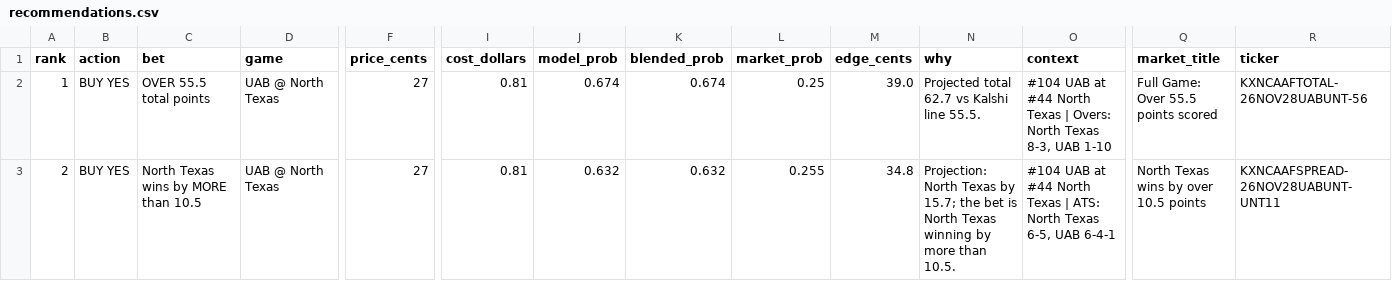
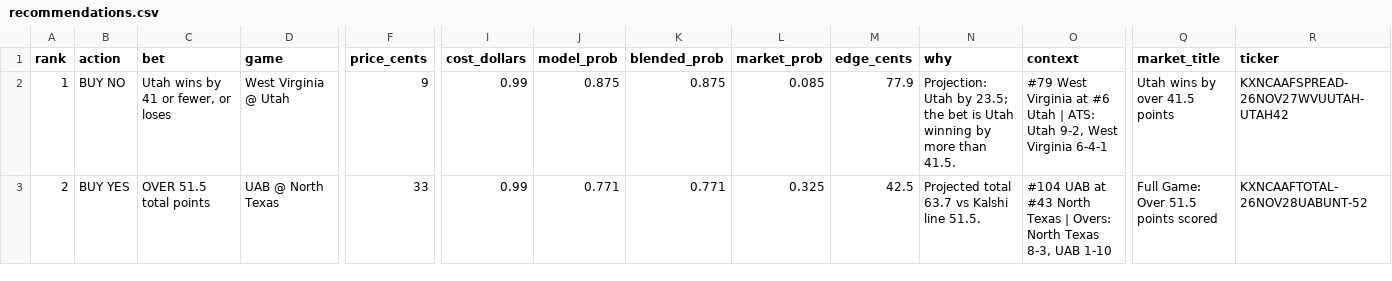
Before and after one commit to connersylvester2-stack/AIOCFB, a CSV file: output/recommendations.csv, drawn as a sheet; only a part is shown, gaps mark what is left out; the diff covers the shown part only; the diff names each change by its address in the sheet, - before the commit and + after, or states it on an @@ line.

```diff
--- a/output/recommendations.csv
+++ b/output/recommendations.csv
-B2 (action): BUY YES
+B2 (action): BUY NO
-C2 (bet): OVER 55.5 total points
+C2 (bet): Utah wins by 41 or fewer, or loses
-D2 (game): UAB @ North Texas
+D2 (game): West Virginia @ Utah
-F2 (price_cents): 27
+F2 (price_cents): 9
-I2:I3 (cost_dollars): 0.81
+I2:I3 (cost_dollars): 0.99
-J2 (model_prob): 0.674
+J2 (model_prob): 0.875
-K2 (blended_prob): 0.674
+K2 (blended_prob): 0.875
-L2 (market_prob): 0.25
+L2 (market_prob): 0.085
-M2 (edge_cents): 39.0
+M2 (edge_cents): 77.9
-N2 (why): Projected total 62.7 vs Kalshi line 55.5.
+N2 (why): Projection: Utah by 23.5; the bet is Utah winning by more than 41.5.
-O2 (context): #104 UAB at #44 North Texas | Overs: North Texas 8-3, UAB 1-10
+O2 (context): #79 West Virginia at #6 Utah | ATS: Utah 9-2, West Virginia 6-4-1
-Q2 (market_title): Full Game: Over 55.5 points scored
+Q2 (market_title): Utah wins by over 41.5 points
-R2 (ticker): KXNCAAFTOTAL-26NOV28UABUNT-56
+R2 (ticker): KXNCAAFSPREAD-26NOV27WVUUTAH-UTAH42
-C3 (bet): North Texas wins by MORE than 10.5
+C3 (bet): OVER 51.5 total points
-F3 (price_cents): 27
+F3 (price_cents): 33
-J3 (model_prob): 0.632
+J3 (model_prob): 0.771
-K3 (blended_prob): 0.632
+K3 (blended_prob): 0.771
-L3 (market_prob): 0.255
+L3 (market_prob): 0.325
-M3 (edge_cents): 34.8
+M3 (edge_cents): 42.5
-N3 (why): Projection: North Texas by 15.7; the bet is North Texas winning by more than 10.5.
+N3 (why): Projected total 63.7 vs Kalshi line 51.5.
-O3 (context): …UAB at #44 North Texas | ATS: North Texas 6-5, UAB 6-4-1
+O3 (context): …UAB at #43 North Texas | Overs: North Texas 8-3, UAB 1-10
-Q3 (market_title): North Texas wins by over 10.5 points
+Q3 (market_title): Full Game: Over 51.5 points scored
-R3 (ticker): KXNCAAFSPREAD-26NOV28UABUNT-UNT11
+R3 (ticker): KXNCAAFTOTAL-26NOV28UABUNT-52
```
Also changed, not shown: 116 edited cells elsewhere in this file, output/cover_stats.csv, output/power_rankings.csv, 8 other files.
